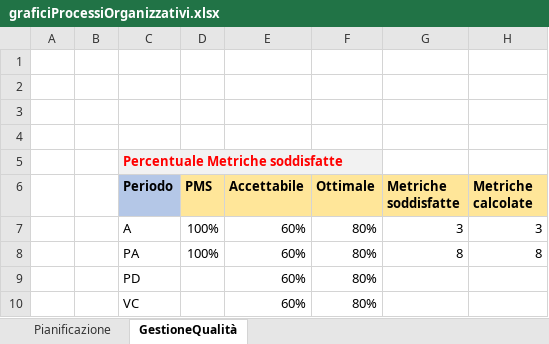
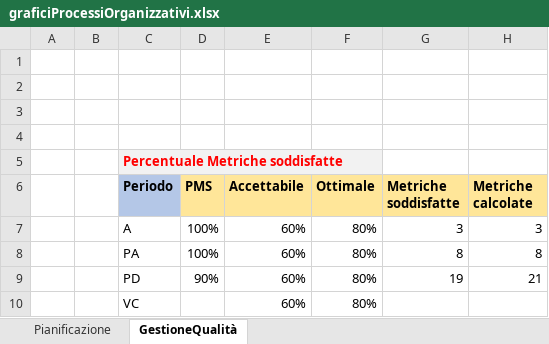
Before and after one commit to Omicron-Team/Documentazione, an Excel workbook: DocumentazioneEsterna/PianoDiQualifica/res/ResocontoAttivitaDiVerifica/res/metriche/grafici/qualitàProcesso/graficiProcessiOrganizzativi.xlsx, sheet GestioneQualità, drawn as a sheet; values as stored, in another font and other column widths than the file's, no borders; charts and pictures not drawn; the diff names each change by its address in the sheet, - before the commit and + after, or states it on an @@ line.

```diff
--- a/DocumentazioneEsterna/PianoDiQualifica/res/ResocontoAttivitaDiVerifica/res/metriche/grafici/qualitàProcesso/graficiProcessiOrganizzativi.xlsx (sheet GestioneQualità)
+++ b/DocumentazioneEsterna/PianoDiQualifica/res/ResocontoAttivitaDiVerifica/res/metriche/grafici/qualitàProcesso/graficiProcessiOrganizzativi.xlsx (sheet GestioneQualità)
-D9 (PMS): (empty)
+D9 (PMS): 90%
-G9 (Metriche soddisfatte): (empty)
+G9 (Metriche soddisfatte): 19
-H9 (Metriche calcolate): (empty)
+H9 (Metriche calcolate): 21
```
Also changed, not shown: sheet Pianificazione, charts or pictures, DocumentazioneEsterna/PianoDiQualifica/res/ResocontoAttivitaDiVerifica/res/metriche/grafici/qualitàProcesso/graficiProcessiPrimari.xlsx, DocumentazioneEsterna/PianoDiQualifica/res/ResocontoAttivitaDiVerifica/res/metriche/grafici/qualitàProcesso/graficiProcessiSupporto.xlsx, 28 other files.
